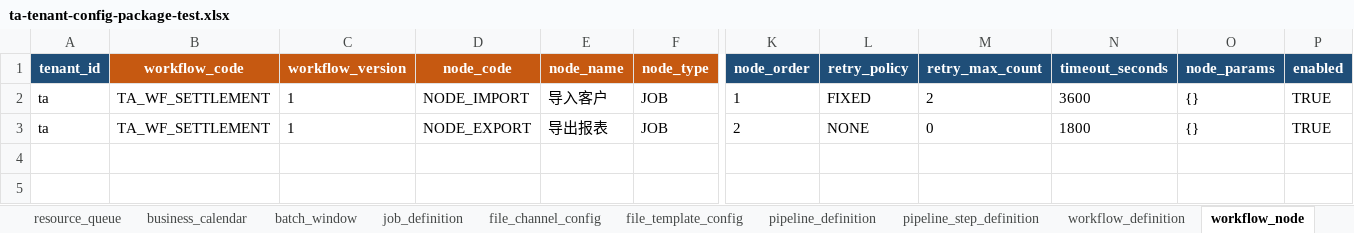
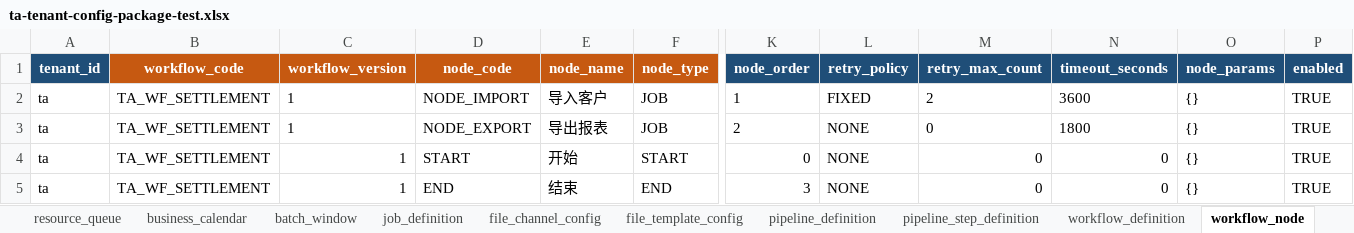
Before and after one commit to pinpols/batch-console, an Excel workbook: e2e-data/01-tenant-config-import/ta-tenant-config-package-test.xlsx, sheet workflow_node, drawn as a sheet; only a part is shown, gaps mark what is left out; values as stored, in another font and other column widths than the file's, no borders; rows hold the shown columns only; the diff names each change by its address in the sheet, - before the commit and + after, or states it on an @@ line.

```diff
--- a/e2e-data/01-tenant-config-import/ta-tenant-config-package-test.xlsx (sheet workflow_node)
+++ b/e2e-data/01-tenant-config-import/ta-tenant-config-package-test.xlsx (sheet workflow_node)
+row 4: ta | TA_WF_SETTLEMENT | 1 | START | 开始 | START | 0 | NONE | 0 | 0 | {} | TRUE
+row 5: ta | TA_WF_SETTLEMENT | 1 | END | 结束 | END | 3 | NONE | 0 | 0 | {} | TRUE
```
Also changed, not shown: sheet job_definition, sheet pipeline_step_definition, sheet workflow_edge, sheet file_template_config, sheet file_channel_config, e2e-data/01-tenant-config-import/tb-tenant-config-package-test.xlsx, e2e-data/01-tenant-config-import/tc-tenant-config-package-test.xlsx, 4 other files.
